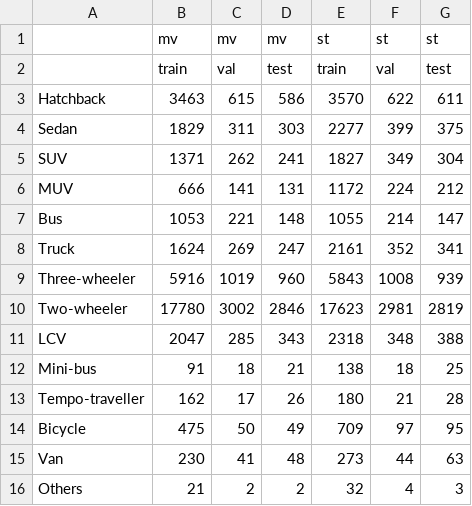
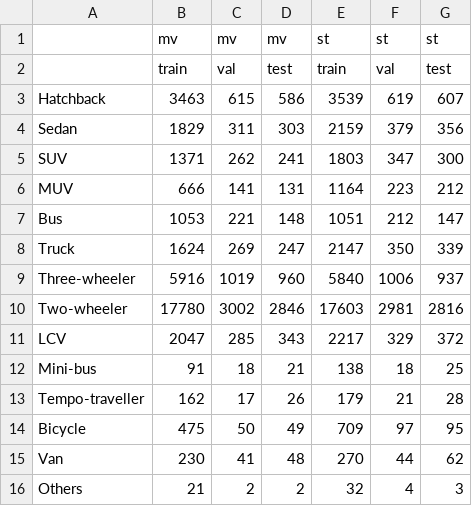
Before and after one commit to YashRenwa/uvh26-pcu-counting, a CSV file: results/split_class_counts.csv, drawn as a sheet.

```diff
--- a/results/split_class_counts.csv
+++ b/results/split_class_counts.csv
@@ -2,15 +2,15 @@
 ,train,val,test,train,val,test
-Hatchback,3463,615,586,3570,622,611
-Sedan,1829,311,303,2277,399,375
-SUV,1371,262,241,1827,349,304
-MUV,666,141,131,1172,224,212
-Bus,1053,221,148,1055,214,147
-Truck,1624,269,247,2161,352,341
-Three-wheeler,5916,1019,960,5843,1008,939
-Two-wheeler,17780,3002,2846,17623,2981,2819
-LCV,2047,285,343,2318,348,388
+Hatchback,3463,615,586,3539,619,607
+Sedan,1829,311,303,2159,379,356
+SUV,1371,262,241,1803,347,300
+MUV,666,141,131,1164,223,212
+Bus,1053,221,148,1051,212,147
+Truck,1624,269,247,2147,350,339
+Three-wheeler,5916,1019,960,5840,1006,937
+Two-wheeler,17780,3002,2846,17603,2981,2816
+LCV,2047,285,343,2217,329,372
 Mini-bus,91,18,21,138,18,25
-Tempo-traveller,162,17,26,180,21,28
+Tempo-traveller,162,17,26,179,21,28
 Bicycle,475,50,49,709,97,95
-Van,230,41,48,273,44,63
+Van,230,41,48,270,44,62
 Others,21,2,2,32,4,3
```
Also changed, not shown: 9 other files.
